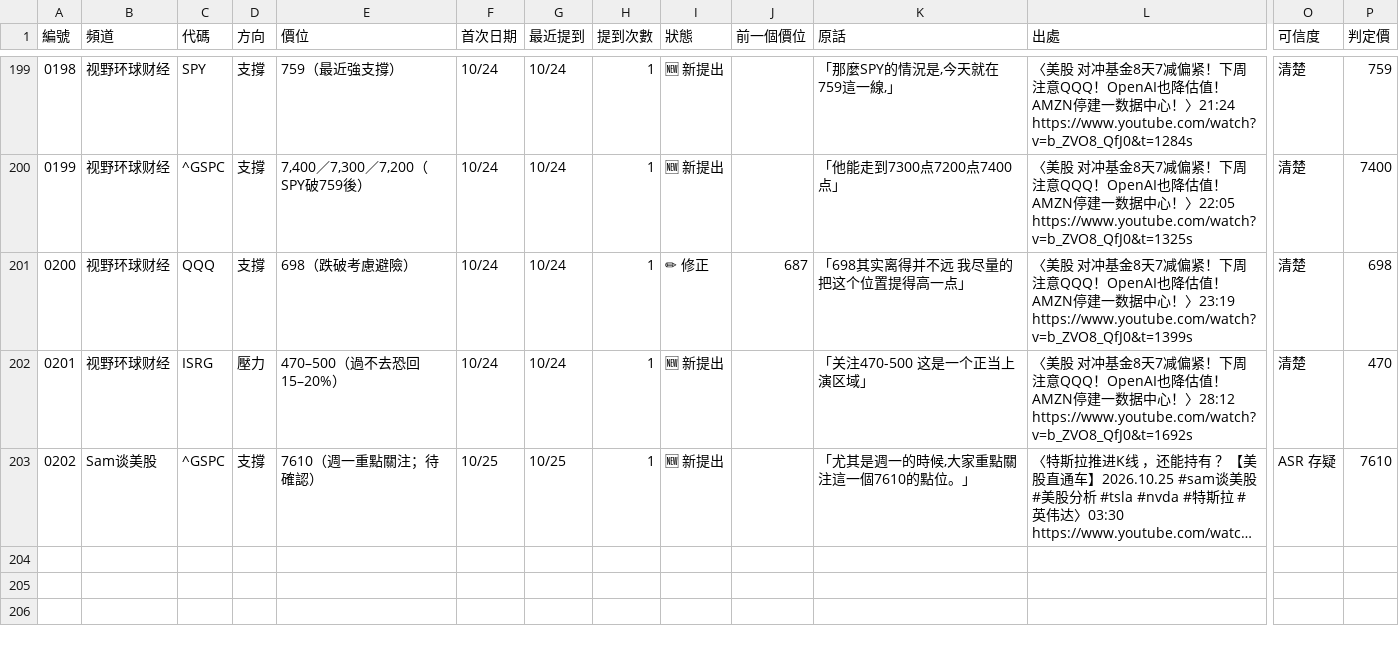
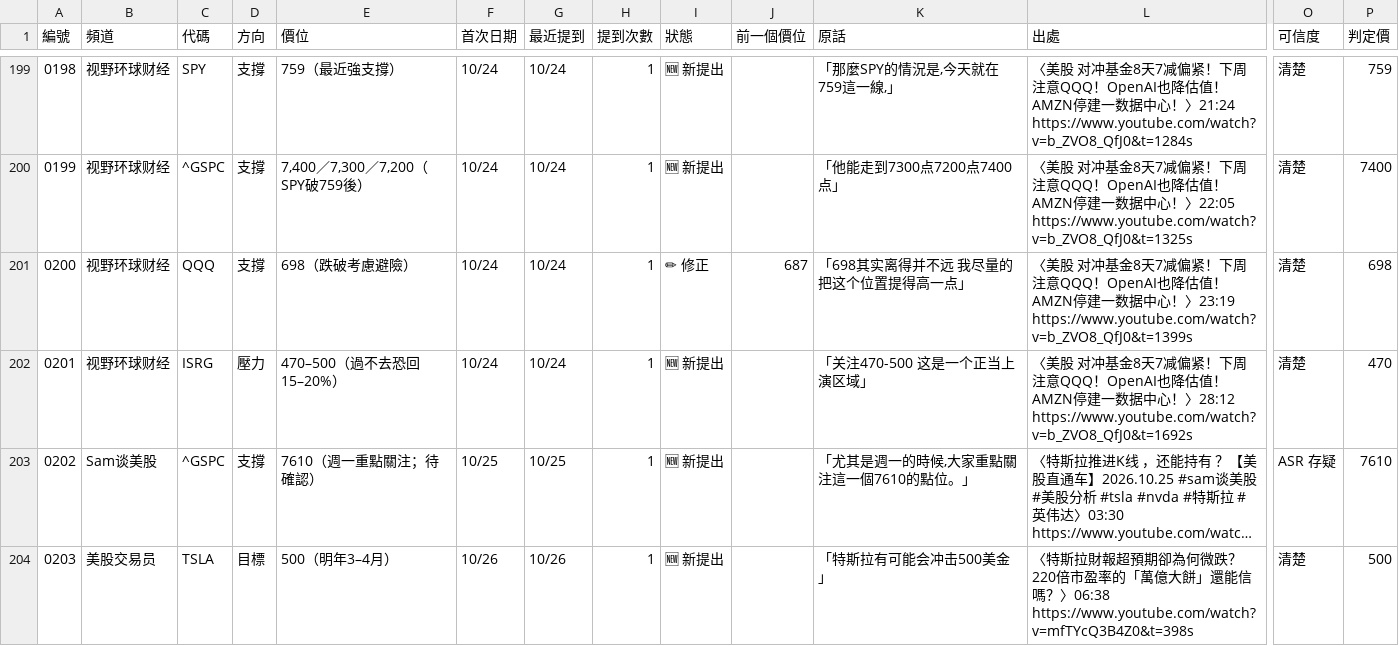
Before and after one commit to piercelee34-coder/pierce-stock-app, a CSV file: level-tracker.csv, drawn as a sheet; only a part is shown, gaps mark what is left out; long unchanged cells end in …; rows hold the shown columns only; the diff covers the shown part only; the diff names each change by its address in the sheet, - before the commit and + after, or states it on an @@ line.

Commit message:
更新 YT 頻道點位表 level-tracker.csv 2026-10-27

```diff
--- a/level-tracker.csv
+++ b/level-tracker.csv
+row 204: 0203 | 美股交易员 | TSLA | 目標 | 500（明年3–4月） | 10/26 | 10/26 | 1 | 🆕 新提出 |  | 「特斯拉有可能会冲击500美金」 | 〈特斯拉財報超預期卻為何微跌？220倍市盈率的「萬億大餅」還能信嗎？〉06:38 https://www.youtube.com/watch?v=mfTYcQ3B4Z0&t=398s | 清楚 | 500
```
Also changed, not shown: 1 added row and 16 edited cells elsewhere in this file.
